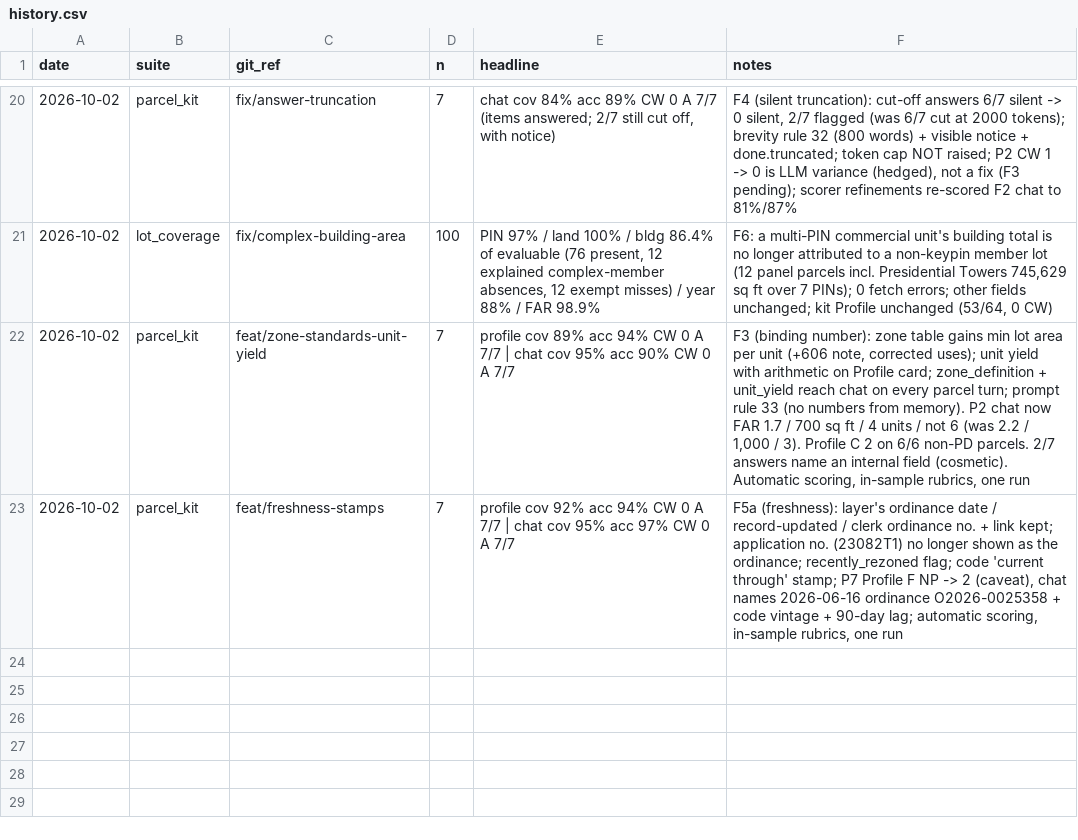
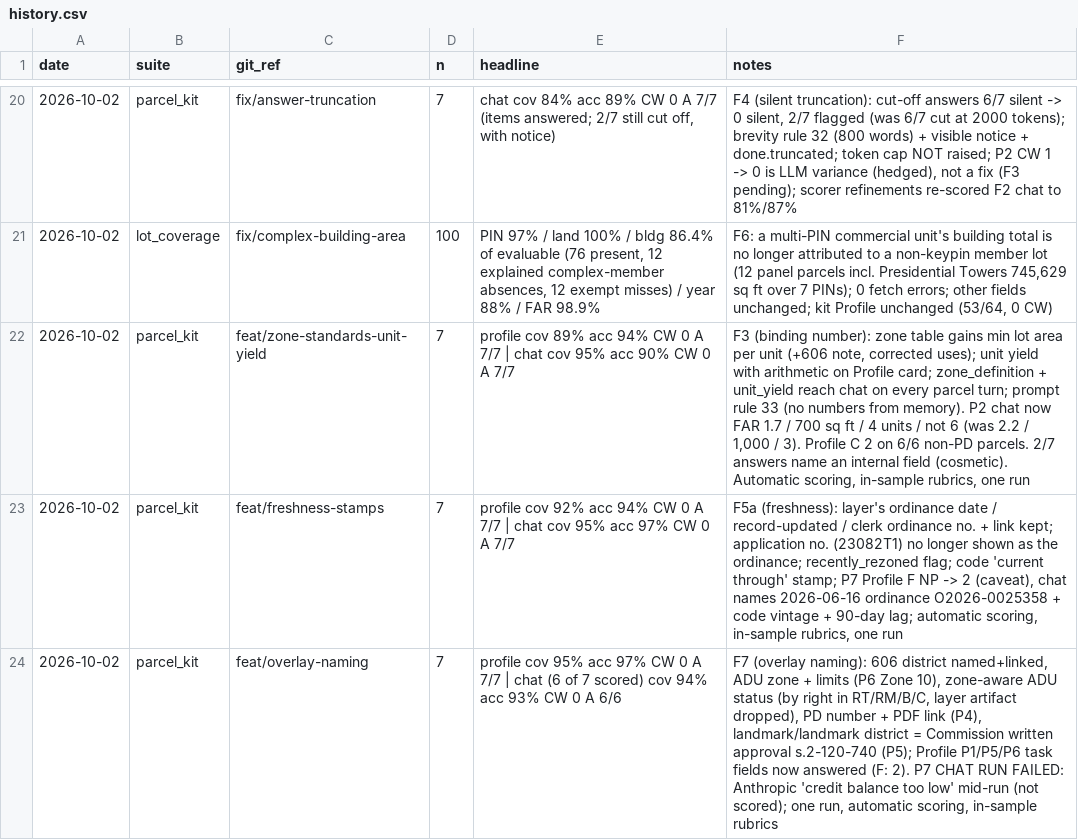
Before and after one commit to jpletka01/UrbanLayer-Chicago, a CSV file: eval/results/history.csv, drawn as a sheet; only a part is shown, gaps mark what is left out.

```diff
--- a/eval/results/history.csv
+++ b/eval/results/history.csv
@@ -23 +23,2 @@ date,suite,git_ref,n,headline,notes
 2026-10-02,parcel_kit,feat/freshness-stamps,7,profile cov 92% acc 94% CW 0 A 7/7 | chat cov 95% acc 97% CW 0 A 7/7,"F5a (freshness): layer's ordinance date / record-updated / clerk ordinance no. + link kept; application no. (23082T1) no longer shown as the ordinance; recently_rezoned flag; code 'current through' stamp; P7 Profile F NP -> 2 (caveat), chat names 2026-06-16 ordinance O2026-0025358 + code vintage + 90-day lag; automatic scoring, in-sample rubrics, one run"
+2026-10-02,parcel_kit,feat/overlay-naming,7,profile cov 95% acc 97% CW 0 A 7/7 | chat (6 of 7 scored) cov 94% acc 93% CW 0 A 6/6,"F7 (overlay naming): 606 district named+linked, ADU zone + limits (P6 Zone 10), zone-aware ADU status (by right in RT/RM/B/C, layer artifact dropped), PD number + PDF link (P4), landmark/landmark district = Commission written approval s.2-120-740 (P5); Profile P1/P5/P6 task fields now answered (F: 2). P7 CHAT RUN FAILED: Anthropic 'credit balance too low' mid-run (not scored); one run, automatic scoring, in-sample rubrics"
```
Also changed, not shown: 49 other files.
